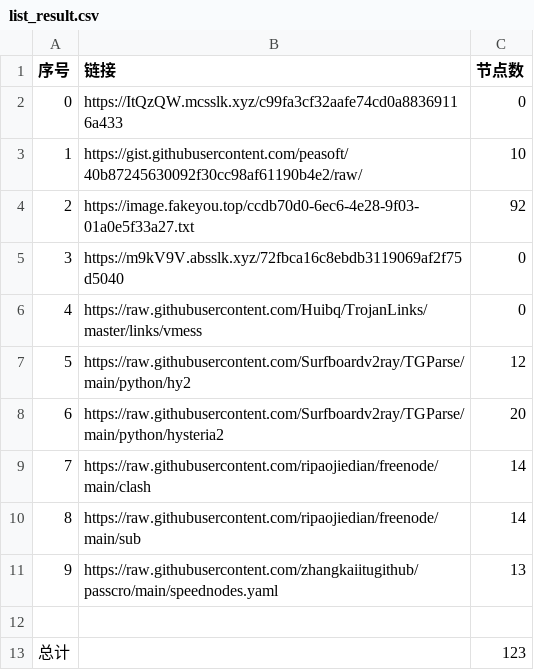
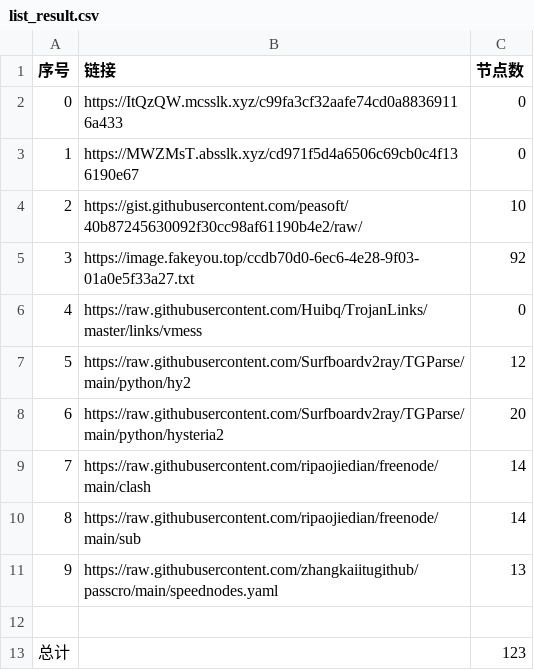
Before and after one commit to cute-omega/NoMoreWalls, a CSV file: list_result.csv, drawn as a sheet; removed rows and columns are numbered as before the commit, all else as after; the diff names each change by its address in the sheet, - before the commit and + after, or states it on an @@ line.

```diff
--- a/list_result.csv
+++ b/list_result.csv
+row 3: 1 | https://MWZMsT.absslk.xyz/cd971f5d4a6506c69cb0c4f136190e67 | 0
@@ column A (序号) renumbered between rows 4 and 5 @@
-row 5: 3 | https://m9kV9V.absslk.xyz/72fbca16c8ebdb3119069af2f75d5040 | 0
```
Also changed, not shown: 6 other files.
